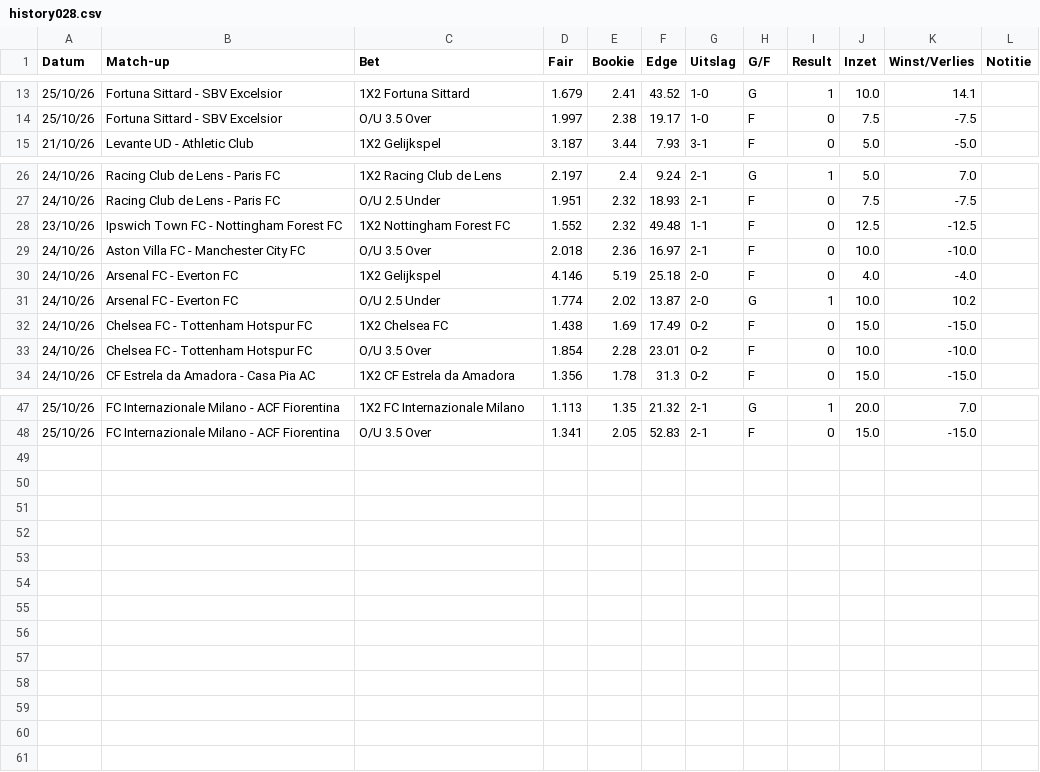
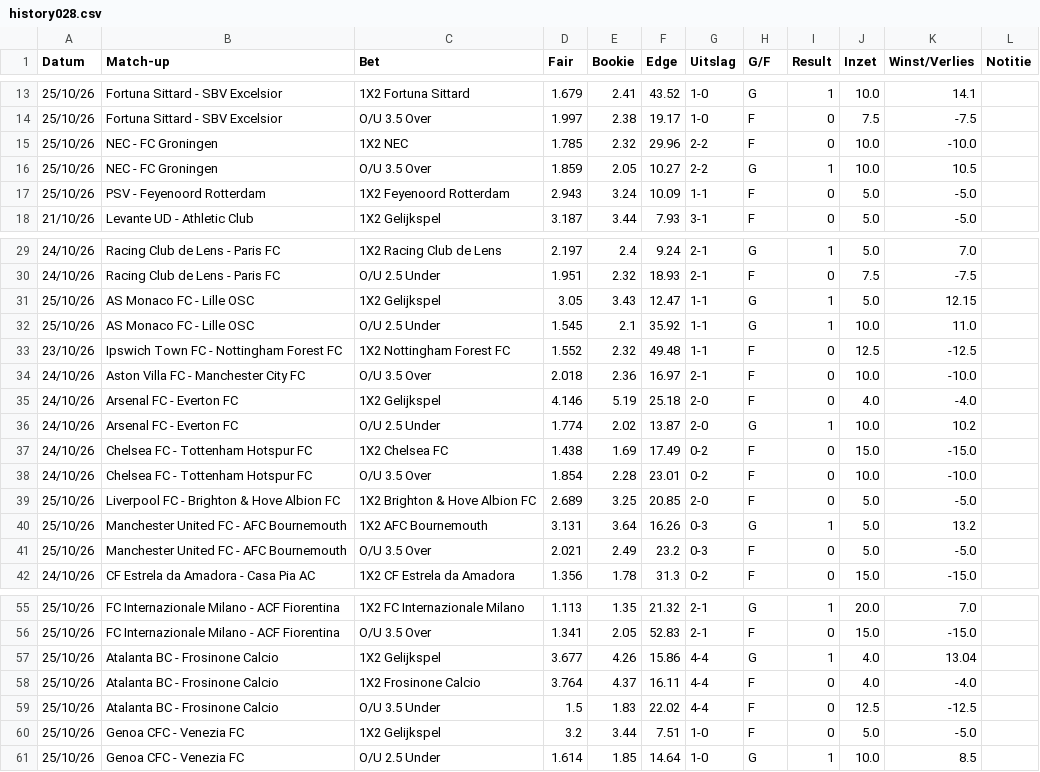
Before and after one commit to Player87887/Johnsballiebets, a CSV file: picks/history028.csv, drawn as a sheet; only a part is shown, gaps mark what is left out; the diff names each change by its address in the sheet, - before the commit and + after, or states it on an @@ line.

Commit message:
Picks: history028.csv bijgewerkt

```diff
--- a/picks/history028.csv
+++ b/picks/history028.csv
+row 15: 25/10/26 | NEC - FC Groningen | 1X2 NEC | 1.785 | 2.32 | 29.96 | 2-2 | F | 0 | 10.0 | -10.0
+row 16: 25/10/26 | NEC - FC Groningen | O/U 3.5 Over | 1.859 | 2.05 | 10.27 | 2-2 | G | 1 | 10.0 | 10.5
+row 17: 25/10/26 | PSV - Feyenoord Rotterdam | 1X2 Feyenoord Rotterdam | 2.943 | 3.24 | 10.09 | 1-1 | F | 0 | 5.0 | -5.0
+row 31: 25/10/26 | AS Monaco FC - Lille OSC | 1X2 Gelijkspel | 3.05 | 3.43 | 12.47 | 1-1 | G | 1 | 5.0 | 12.15
+row 32: 25/10/26 | AS Monaco FC - Lille OSC | O/U 2.5 Under | 1.545 | 2.1 | 35.92 | 1-1 | G | 1 | 10.0 | 11.0
+row 39: 25/10/26 | Liverpool FC - Brighton & Hove Albion FC | 1X2 Brighton & Hove Albion FC | 2.689 | 3.25 | 20.85 | 2-0 | F | 0 | 5.0 | -5.0
+row 40: 25/10/26 | Manchester United FC - AFC Bournemouth | 1X2 AFC Bournemouth | 3.131 | 3.64 | 16.26 | 0-3 | G | 1 | 5.0 | 13.2
+row 41: 25/10/26 | Manchester United FC - AFC Bournemouth | O/U 3.5 Over | 2.021 | 2.49 | 23.2 | 0-3 | F | 0 | 5.0 | -5.0
+row 57: 25/10/26 | Atalanta BC - Frosinone Calcio | 1X2 Gelijkspel | 3.677 | 4.26 | 15.86 | 4-4 | G | 1 | 4.0 | 13.04
+row 58: 25/10/26 | Atalanta BC - Frosinone Calcio | 1X2 Frosinone Calcio | 3.764 | 4.37 | 16.11 | 4-4 | F | 0 | 4.0 | -4.0
+row 59: 25/10/26 | Atalanta BC - Frosinone Calcio | O/U 3.5 Under | 1.5 | 1.83 | 22.02 | 4-4 | F | 0 | 12.5 | -12.5
+row 60: 25/10/26 | Genoa CFC - Venezia FC | 1X2 Gelijkspel | 3.2 | 3.44 | 7.51 | 1-0 | F | 0 | 5.0 | -5.0
+row 61: 25/10/26 | Genoa CFC - Venezia FC | O/U 2.5 Under | 1.614 | 1.85 | 14.64 | 1-0 | G | 1 | 10.0 | 8.5
```
